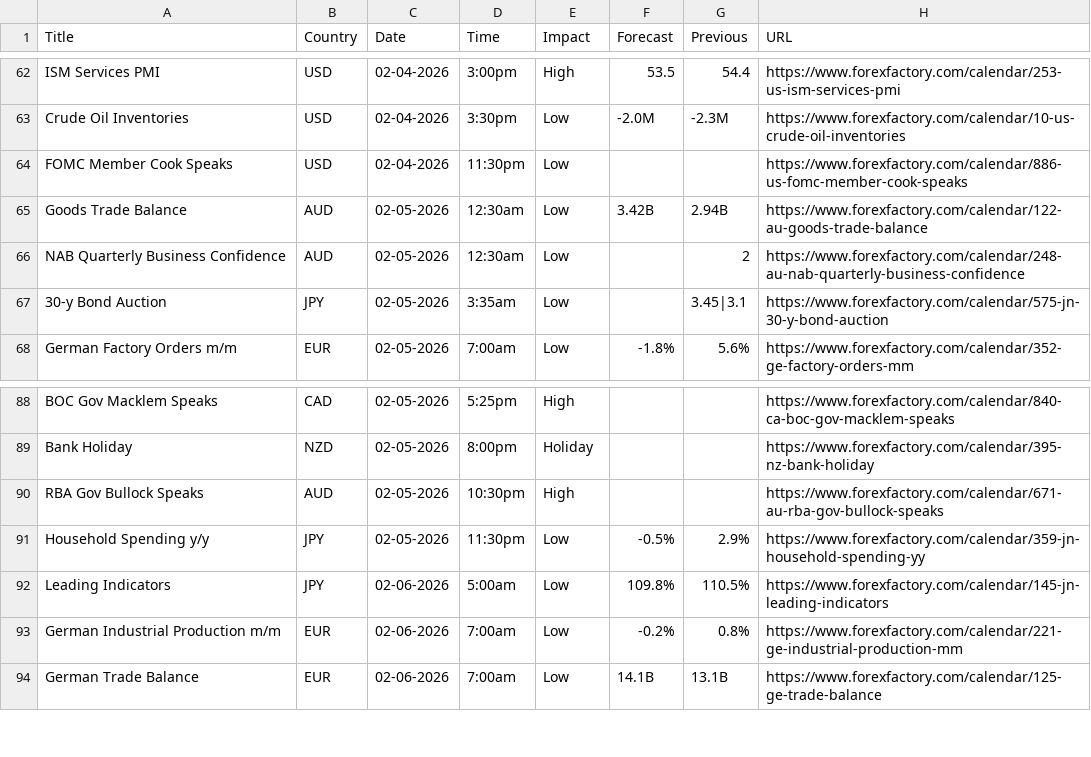
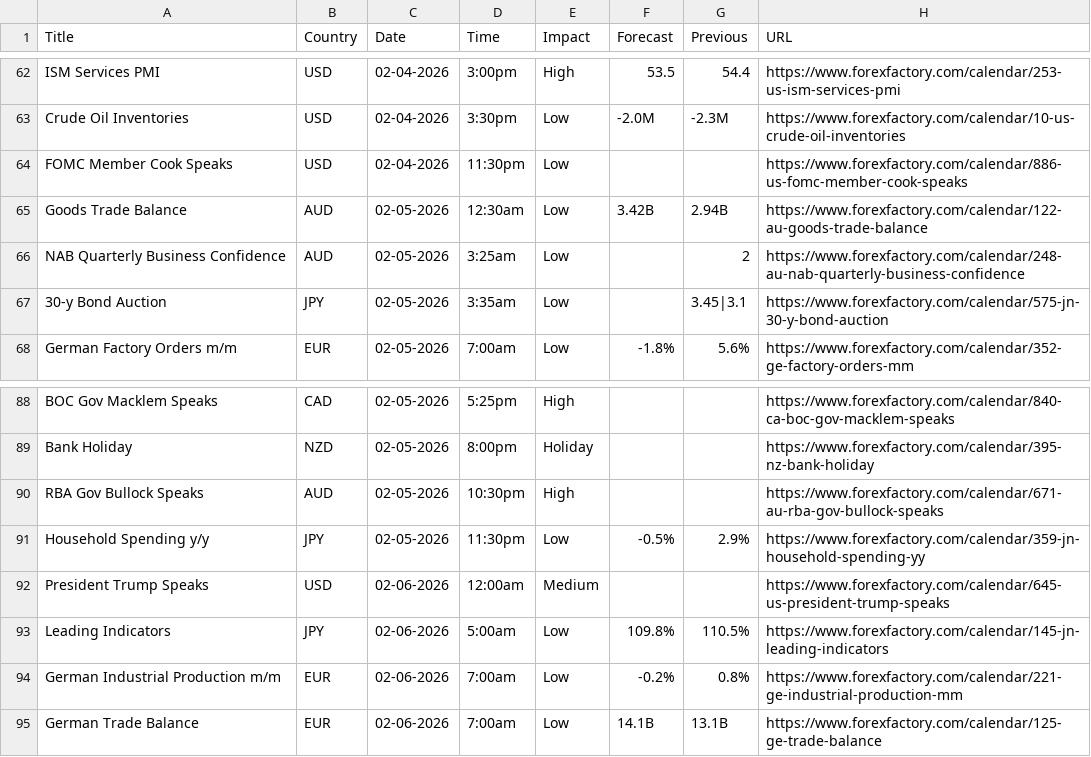
Before and after one commit to CryptoGamerDev/forex-calendar-data, a CSV file: forex_data_raw.csv, drawn as a sheet; only a part is shown, gaps mark what is left out.

```diff
--- a/forex_data_raw.csv
+++ b/forex_data_raw.csv
@@ -65,3 +65,3 @@ FOMC Member Cook Speaks,USD,02-04-2026,11:30pm,Low,,,https://www.forexfactory.co
 Goods Trade Balance,AUD,02-05-2026,12:30am,Low,3.42B,2.94B,https://www.forexfactory.com/calendar/122-au-goods-trade-balance
-NAB Quarterly Business Confidence,AUD,02-05-2026,12:30am,Low,,2,https://www.forexfactory.com/calendar/248-au-nab-quarterly-business-confidence
+NAB Quarterly Business Confidence,AUD,02-05-2026,3:25am,Low,,2,https://www.forexfactory.com/calendar/248-au-nab-quarterly-business-confidence
 30-y Bond Auction,JPY,02-05-2026,3:35am,Low,,3.45|3.1,https://www.forexfactory.com/calendar/575-jn-30-y-bond-auction
@@ -91,2 +91,3 @@ RBA Gov Bullock Speaks,AUD,02-05-2026,10:30pm,High,,,https://www.forexfactory.co
 Household Spending y/y,JPY,02-05-2026,11:30pm,Low,-0.5%,2.9%,https://www.forexfactory.com/calendar/359-jn-household-spending-yy
+President Trump Speaks,USD,02-06-2026,12:00am,Medium,,,https://www.forexfactory.com/calendar/645-us-president-trump-speaks
 Leading Indicators,JPY,02-06-2026,5:00am,Low,109.8%,110.5%,https://www.forexfactory.com/calendar/145-jn-leading-indicators
```
Also changed, not shown: forex_data_simple.csv.
